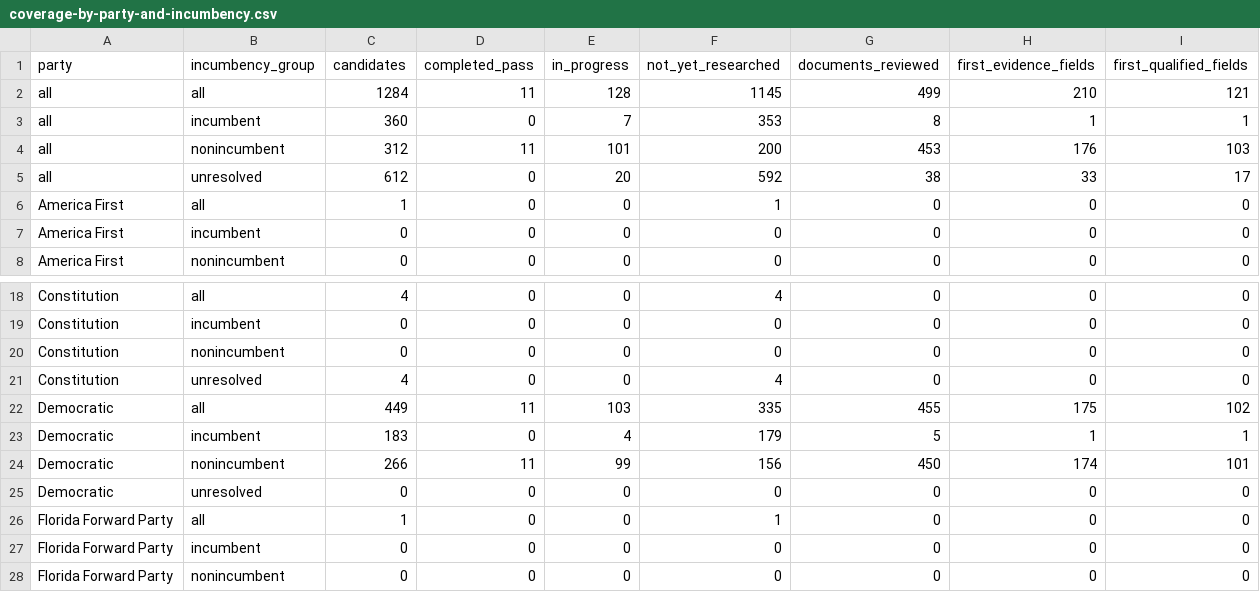
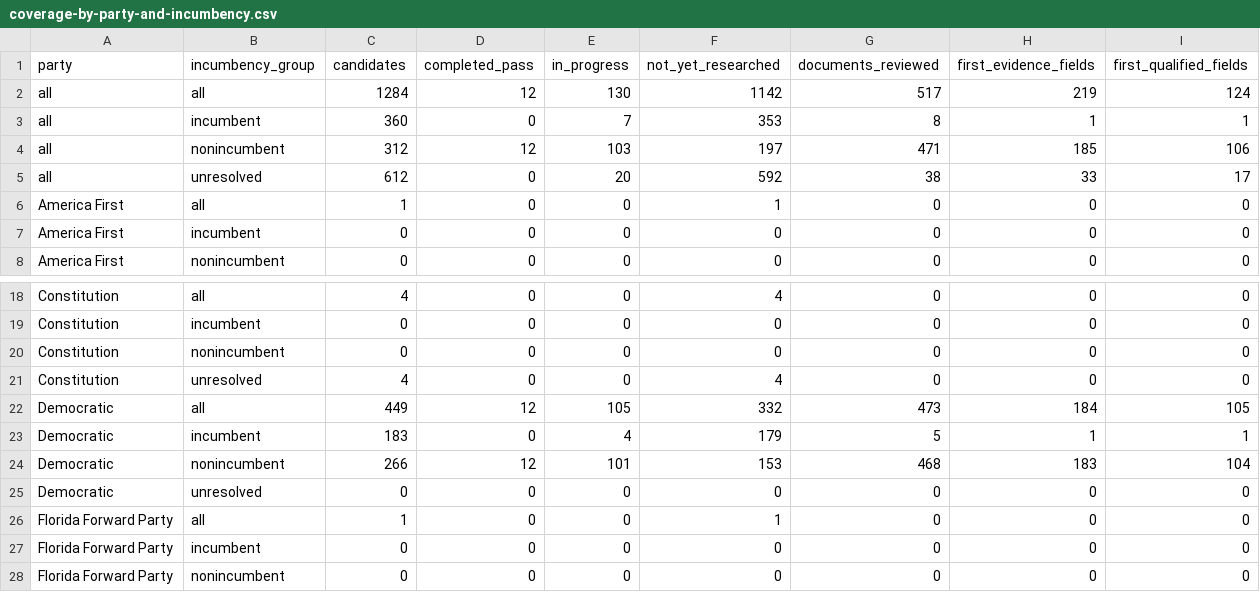
Before and after one commit to hanshanley/which-candidate, a CSV file: results/biographical-research/coverage-by-party-and-incumbency.csv, drawn as a sheet; only a part is shown, gaps mark what is left out.

```diff
--- a/results/biographical-research/coverage-by-party-and-incumbency.csv
+++ b/results/biographical-research/coverage-by-party-and-incumbency.csv
@@ -1,5 +1,5 @@
 party,incumbency_group,candidates,completed_pass,in_progress,not_yet_researched,documents_reviewed,first_evidence_fields,first_qualified_fields
-all,all,1284,11,128,1145,499,210,121
+all,all,1284,12,130,1142,517,219,124
 all,incumbent,360,0,7,353,8,1,1
-all,nonincumbent,312,11,101,200,453,176,103
+all,nonincumbent,312,12,103,197,471,185,106
 all,unresolved,612,0,20,592,38,33,17
@@ -21,5 +21,5 @@ Constitution,nonincumbent,0,0,0,0,0,0,0
 Constitution,unresolved,4,0,0,4,0,0,0
-Democratic,all,449,11,103,335,455,175,102
+Democratic,all,449,12,105,332,473,184,105
 Democratic,incumbent,183,0,4,179,5,1,1
-Democratic,nonincumbent,266,11,99,156,450,174,101
+Democratic,nonincumbent,266,12,101,153,468,183,104
 Democratic,unresolved,0,0,0,0,0,0,0
```
Also changed, not shown: results/biographical-research/candidate-research-status.csv, results/biographical-research/remaining-research-queue.csv, 14 other files.
